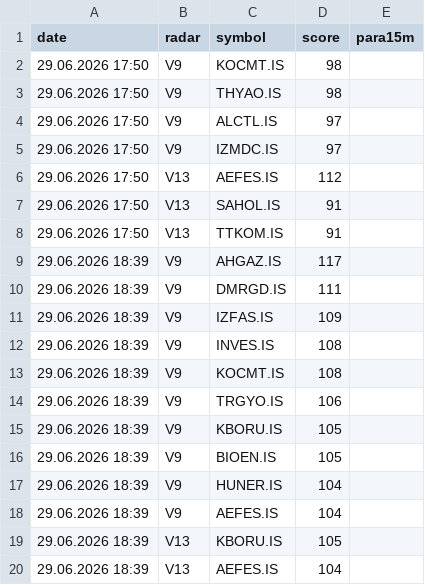
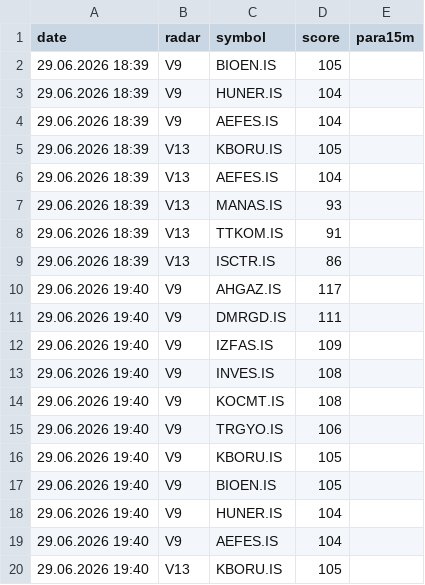
Before and after one commit to gokhan-bist-radar/gokhan-bist-radar, a CSV file: radar_memory.csv, drawn as a sheet; only a part is shown; the shorter side is filled out with more unchanged rows; removed rows and columns are numbered as before the commit, all else as after; the diff covers the shown part only; the diff names each change by its address in the sheet, - before the commit and + after, or states it on an @@ line.

```diff
--- a/radar_memory.csv
+++ b/radar_memory.csv
-row 2: 29.06.2026 17:50 | V9 | KOCMT.IS | 98
-row 3: 29.06.2026 17:50 | V9 | THYAO.IS | 98
-row 4: 29.06.2026 17:50 | V9 | ALCTL.IS | 97
-row 5: 29.06.2026 17:50 | V9 | IZMDC.IS | 97
-row 6: 29.06.2026 17:50 | V13 | AEFES.IS | 112
-row 7: 29.06.2026 17:50 | V13 | SAHOL.IS | 91
-row 8: 29.06.2026 17:50 | V13 | TTKOM.IS | 91
-row 9: 29.06.2026 18:39 | V9 | AHGAZ.IS | 117
-row 10: 29.06.2026 18:39 | V9 | DMRGD.IS | 111
-row 11: 29.06.2026 18:39 | V9 | IZFAS.IS | 109
-row 12: 29.06.2026 18:39 | V9 | INVES.IS | 108
-row 13: 29.06.2026 18:39 | V9 | KOCMT.IS | 108
-row 14: 29.06.2026 18:39 | V9 | TRGYO.IS | 106
-row 15: 29.06.2026 18:39 | V9 | KBORU.IS | 105
```
Also changed, not shown: 14 added rows elsewhere in this file, radar_performance.csv, radar_signals.csv.
